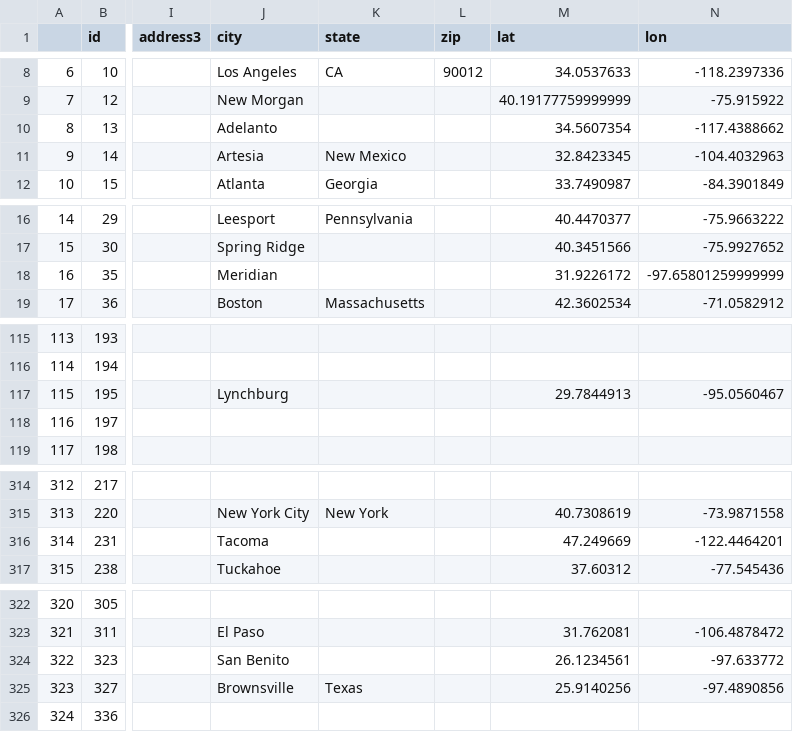
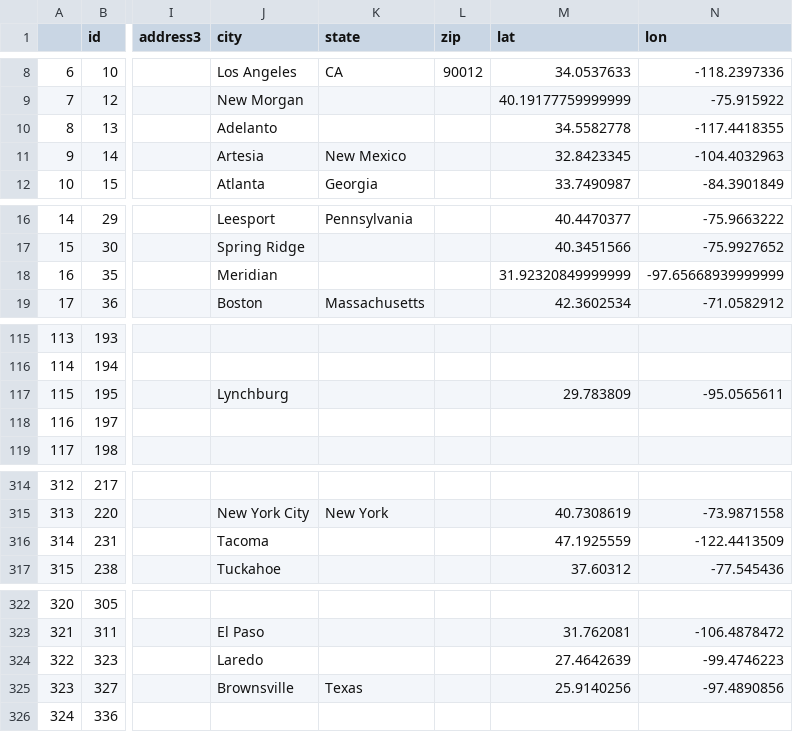
Before and after one commit to staffhorn/ice_ice, a CSV file: notebooks/ice_locations.csv, drawn as a sheet; only a part is shown, gaps mark what is left out; the diff covers the shown part only; the diff names each change by its address in the sheet, - before the commit and + after, or states it on an @@ line.

```diff
--- a/notebooks/ice_locations.csv
+++ b/notebooks/ice_locations.csv
-M10 (lat): 34.5607354
+M10 (lat): 34.5582778
-N10 (lon): -117.4388662
+N10 (lon): -117.4418355
-M18 (lat): 31.9226172
+M18 (lat): 31.92320849999999
-N18 (lon): -97.65801259999999
+N18 (lon): -97.65668939999999
-M117 (lat): 29.7844913
+M117 (lat): 29.783809
-N117 (lon): -95.0560467
+N117 (lon): -95.0565611
-M316 (lat): 47.249669
+M316 (lat): 47.1925559
-N316 (lon): -122.4464201
+N316 (lon): -122.4413509
-J324 (city): San Benito
+J324 (city): Laredo
-M324 (lat): 26.1234561
+M324 (lat): 27.4642639
-N324 (lon): -97.633772
+N324 (lon): -99.4746223
```
Also changed, not shown: 46 edited cells elsewhere in this file, 6 other files.
